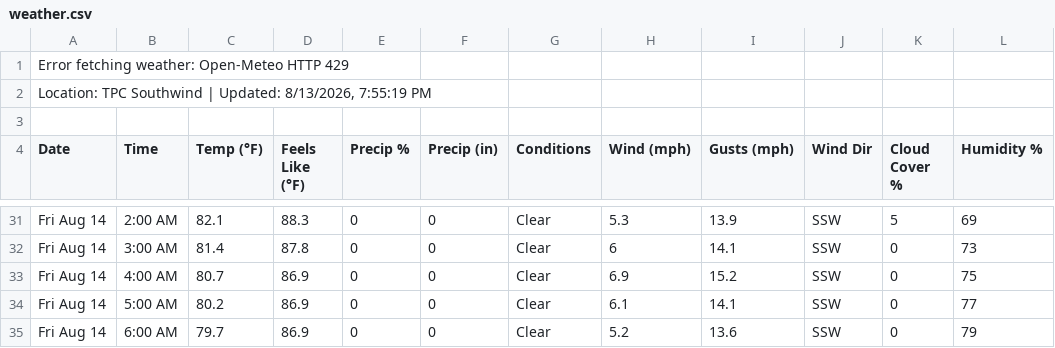
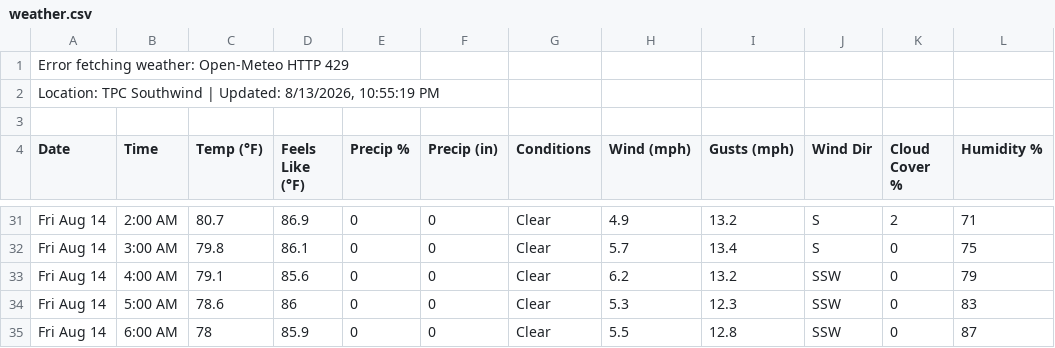
Before and after one commit to 925Sports/pga-tour-data, a CSV file: data/weather.csv, drawn as a sheet; only a part is shown, gaps mark what is left out; the diff covers the shown part only; the diff names each change by its address in the sheet, - before the commit and + after, or states it on an @@ line.

```diff
--- a/data/weather.csv
+++ b/data/weather.csv
-A2 (Date): …Updated: 8/13/2026, 7:55:19 PM
+A2 (Date): …Updated: 8/13/2026, 10:55:19 PM
-C31 (Temp (°F)): 82.1
+C31 (Temp (°F)): 80.7
-D31 (Feels Like (°F)): 88.3
+D31 (Feels Like (°F)): 86.9
-H31 (Wind (mph)): 5.3
+H31 (Wind (mph)): 4.9
-I31 (Gusts (mph)): 13.9
+I31 (Gusts (mph)): 13.2
-J31:J32 (Wind Dir): SSW
+J31:J32 (Wind Dir): S
-K31 (Cloud Cover %): 5
+K31 (Cloud Cover %): 2
-L31 (Humidity %): 69
+L31 (Humidity %): 71
-C32 (Temp (°F)): 81.4
+C32 (Temp (°F)): 79.8
-D32 (Feels Like (°F)): 87.8
+D32 (Feels Like (°F)): 86.1
-H32 (Wind (mph)): 6
+H32 (Wind (mph)): 5.7
-I32 (Gusts (mph)): 14.1
+I32 (Gusts (mph)): 13.4
-L32 (Humidity %): 73
+L32 (Humidity %): 75
-C33 (Temp (°F)): 80.7
+C33 (Temp (°F)): 79.1
-D33 (Feels Like (°F)): 86.9
+D33 (Feels Like (°F)): 85.6
-H33 (Wind (mph)): 6.9
+H33 (Wind (mph)): 6.2
-I33 (Gusts (mph)): 15.2
+I33 (Gusts (mph)): 13.2
-L33 (Humidity %): 75
+L33 (Humidity %): 79
-C34 (Temp (°F)): 80.2
+C34 (Temp (°F)): 78.6
-D34 (Feels Like (°F)): 86.9
+D34 (Feels Like (°F)): 86
-H34 (Wind (mph)): 6.1
+H34 (Wind (mph)): 5.3
-I34 (Gusts (mph)): 14.1
+I34 (Gusts (mph)): 12.3
-L34 (Humidity %): 77
+L34 (Humidity %): 83
-C35 (Temp (°F)): 79.7
+C35 (Temp (°F)): 78
-D35 (Feels Like (°F)): 86.9
+D35 (Feels Like (°F)): 85.9
-H35 (Wind (mph)): 5.2
+H35 (Wind (mph)): 5.5
-I35 (Gusts (mph)): 13.6
+I35 (Gusts (mph)): 12.8
-L35 (Humidity %): 79
+L35 (Humidity %): 87
```
Also changed, not shown: 2 added rows, 2 removed rows and 123 edited cells elsewhere in this file.
